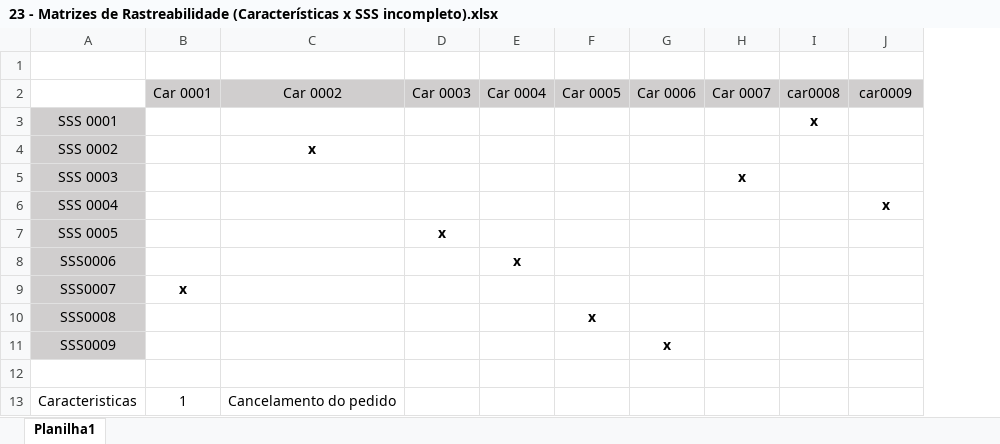
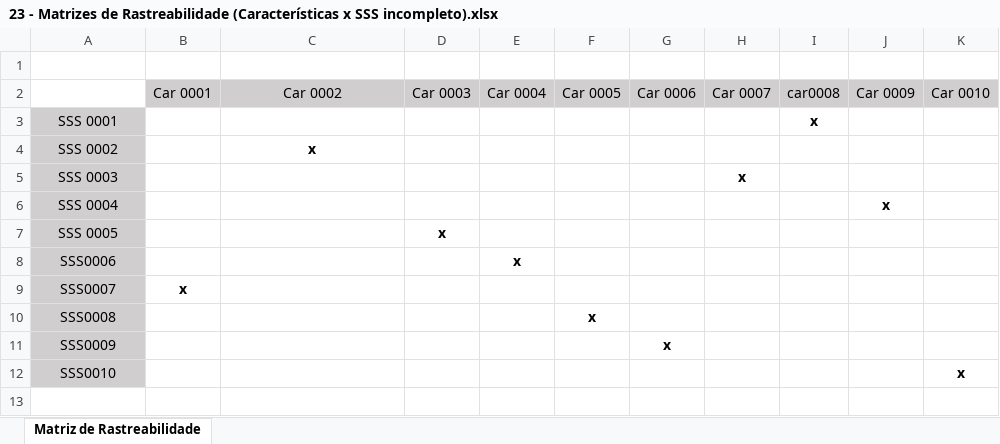
Before and after one commit to maapsystem/MaapSystem, an Excel workbook: artefatos/23 - Matrizes de Rastreabilidade (Características x SSS incompleto).xlsx, sheet Matriz de Rastreabilidade, drawn as a sheet; values as stored, in another font and other column widths than the file's, no borders; removed rows and columns are numbered as before the commit, all else as after; the diff names each change by its address in the sheet, - before the commit and + after, or states it on an @@ line.

Commit message:
Refactor artefato 22 e complementando o artefato 23

```diff
--- a/artefatos/23 - Matrizes de Rastreabilidade (Características x SSS incompleto).xlsx (sheet Matriz de Rastreabilidade)
+++ b/artefatos/23 - Matrizes de Rastreabilidade (Características x SSS incompleto).xlsx (sheet Matriz de Rastreabilidade)
-sheet tab: Planilha1
+sheet tab: Matriz de Rastreabilidade
+column K, rows 2-12: Car 0010 |  |  |  |  |  |  |  |  |  | x
-J2: car0009
+J2: Car 0009
-row 12: (empty)
+row 12: SSS0010 |  |  |  |  |  |  |  |  |  | x
-A12 fill: none
+A12 fill: #D0CECE
-row 13: Caracteristicas | 1 | Cancelamento do pedido
```
Also changed, not shown: 1 other file.
